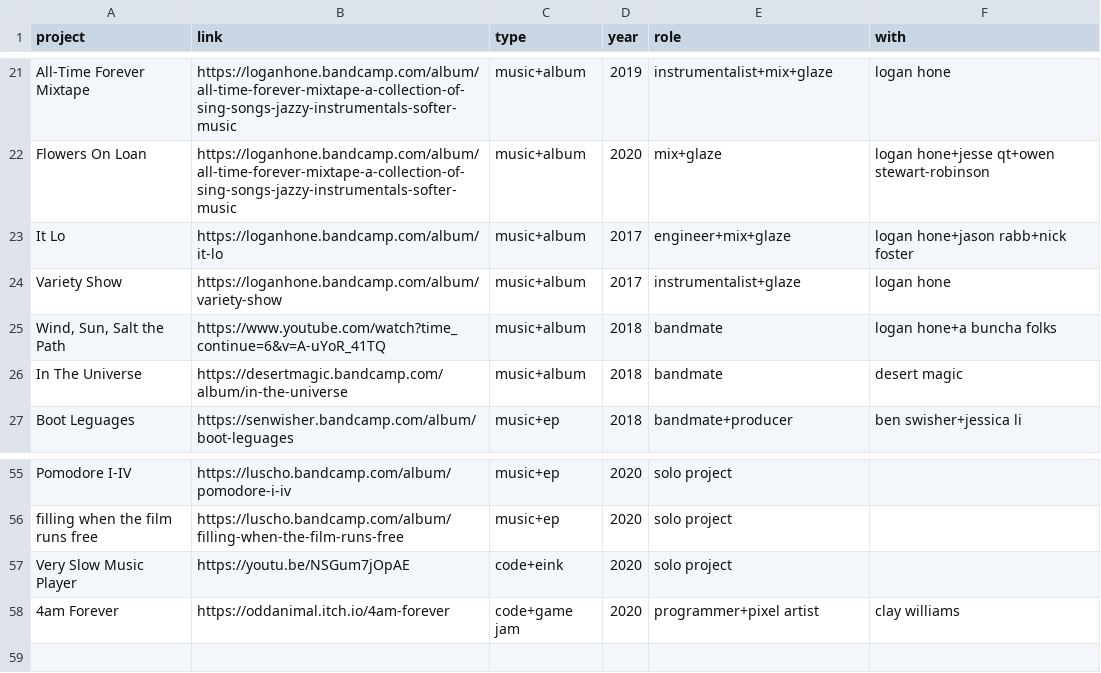
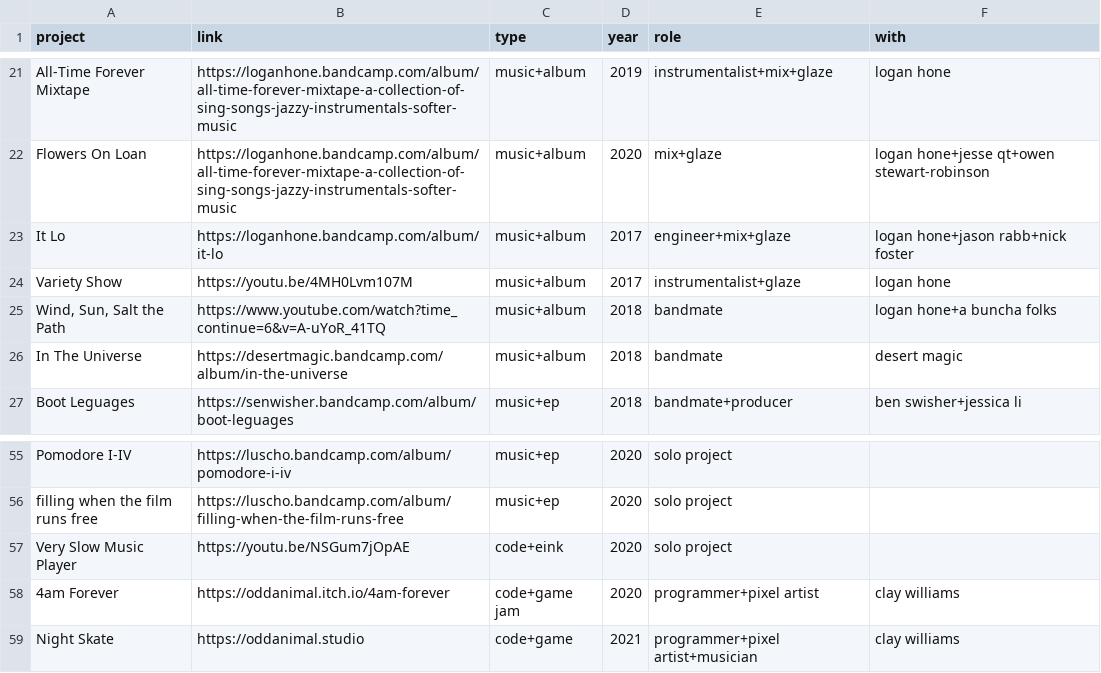
Before and after one commit to usefulparade/lukewilliamsmusic, a CSV file: csv/gsheets-archive.csv, drawn as a sheet; only a part is shown, gaps mark what is left out.

```diff
--- a/csv/gsheets-archive.csv
+++ b/csv/gsheets-archive.csv
@@ -23,3 +23,3 @@ Flowers On Loan,https://loganhone.bandcamp.com/album/all-time-forever-mixtape-a-
 It Lo,https://loganhone.bandcamp.com/album/it-lo,music+album,2017,engineer+mix+glaze,logan hone+jason rabb+nick foster
-Variety Show,https://loganhone.bandcamp.com/album/variety-show,music+album,2017,instrumentalist+glaze,logan hone
+Variety Show,https://youtu.be/4MH0Lvm107M,music+album,2017,instrumentalist+glaze,logan hone
 "Wind, Sun, Salt the Path",https://www.youtube.com/watch?time_continue=6&v=A-uYoR_41TQ,music+album,2018,bandmate,logan hone+a buncha folks
@@ -58 +58,2 @@ Very Slow Music Player,https://youtu.be/NSGum7jOpAE,code+eink,2020,solo project,
 4am Forever,https://oddanimal.itch.io/4am-forever,code+game jam,2020,programmer+pixel artist,clay williams
+Night Skate,https://oddanimal.studio,code+game,2021,programmer+pixel artist+musician,clay williams
```
Also changed, not shown: 2 other files.
